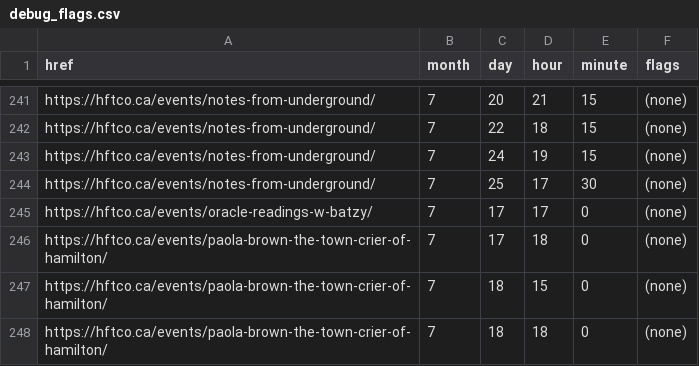
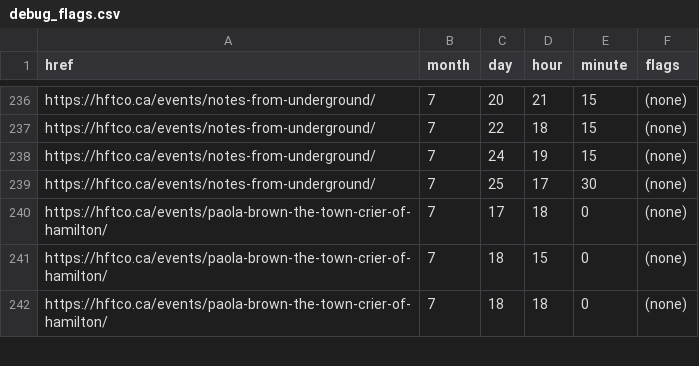
Before and after one commit to NemanSyed/hamilton-fringe-calendar, a CSV file: debug_flags.csv, drawn as a sheet; only a part is shown, gaps mark what is left out; the diff covers the shown part only; the diff names each change by its address in the sheet, - before the commit and + after, or states it on an @@ line.

```diff
--- a/debug_flags.csv
+++ b/debug_flags.csv
-row 245: https://hftco.ca/events/oracle-readings-w-batzy/ | 7 | 17 | 17 | 0 | (none)
```
Also changed, not shown: 5 removed rows and 6 edited cells elsewhere in this file, 5 other files.
